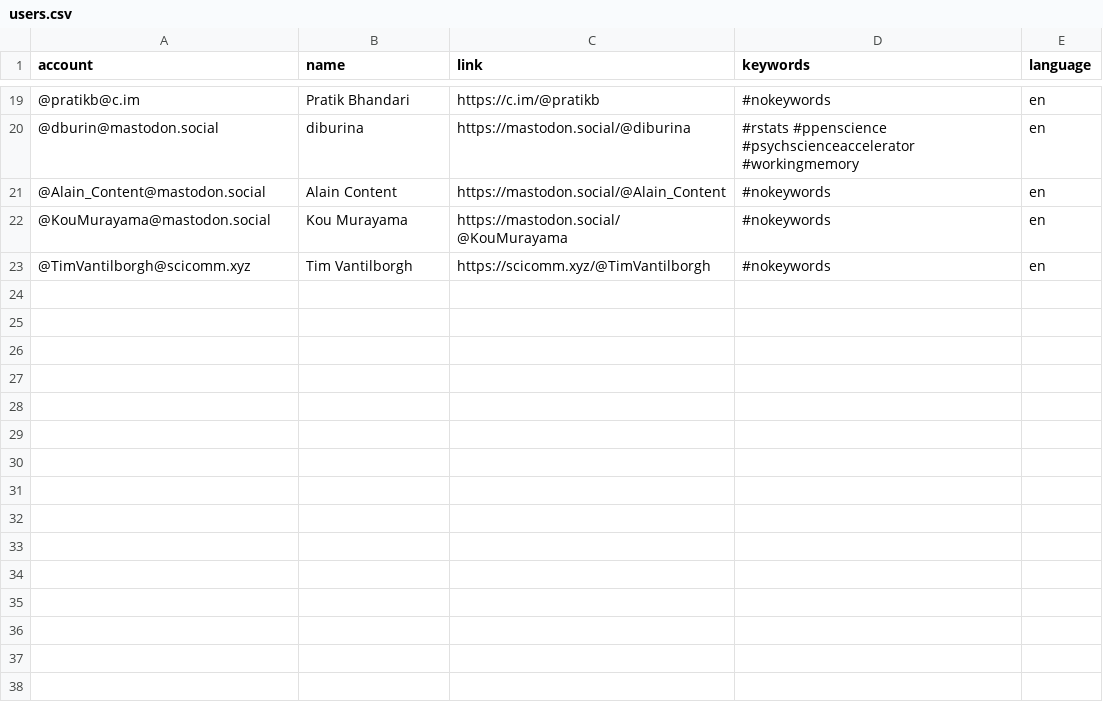
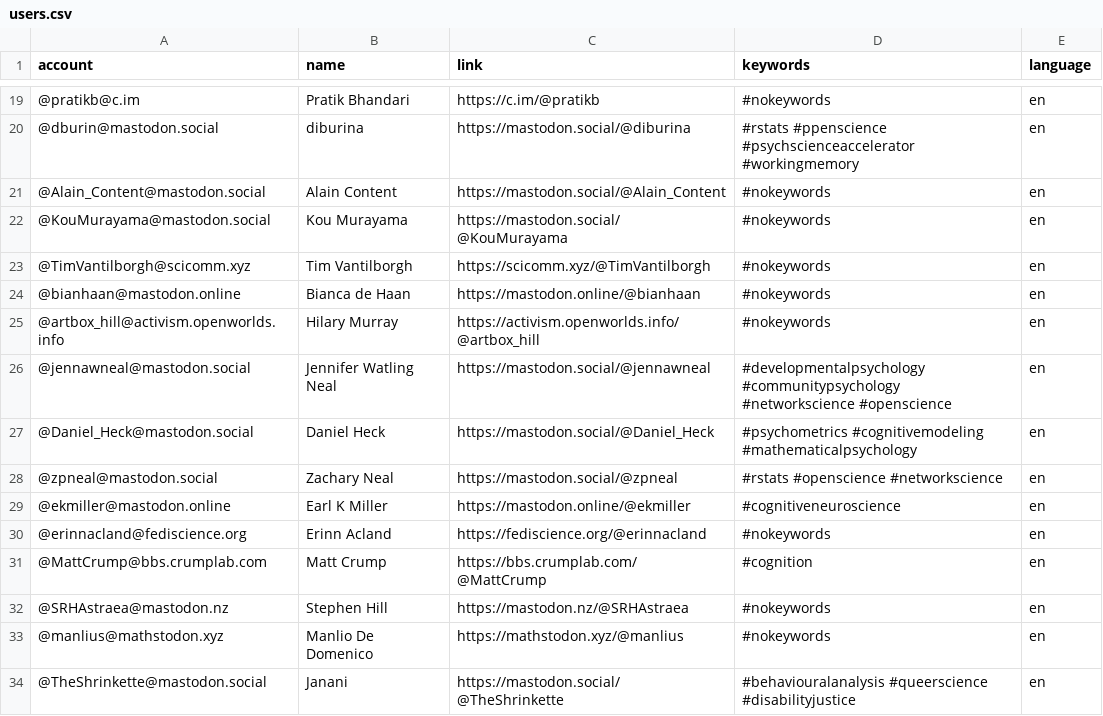
Before and after one commit to kaitclark/mastodon-psychology, a CSV file: resources/users.csv, drawn as a sheet; only a part is shown, gaps mark what is left out; the diff names each change by its address in the sheet, - before the commit and + after, or states it on an @@ line.

Commit message:
Update users.csv

```diff
--- a/resources/users.csv
+++ b/resources/users.csv
+row 24: @bianhaan@mastodon.online | Bianca de Haan | https://mastodon.online/@bianhaan | #nokeywords | en
+row 25: @artbox_hill@activism.openworlds.info | Hilary Murray | https://activism.openworlds.info/@artbox_hill | #nokeywords | en
+row 26: @jennawneal@mastodon.social | Jennifer Watling Neal | https://mastodon.social/@jennawneal | #developmentalpsychology #communitypsychology #networkscience #openscience | en
+row 27: @Daniel_Heck@mastodon.social | Daniel Heck | https://mastodon.social/@Daniel_Heck | #psychometrics #cognitivemodeling #mathematicalpsychology | en
+row 28: @zpneal@mastodon.social | Zachary Neal | https://mastodon.social/@zpneal | #rstats #openscience #networkscience | en
+row 29: @ekmiller@mastodon.online | Earl K Miller | https://mastodon.online/@ekmiller | #cognitiveneuroscience | en
+row 30: @erinnacland@fediscience.org | Erinn Acland | https://fediscience.org/@erinnacland | #nokeywords | en
+row 31: @MattCrump@bbs.crumplab.com | Matt Crump | https://bbs.crumplab.com/@MattCrump | #cognition | en
+row 32: @SRHAstraea@mastodon.nz | Stephen Hill | https://mastodon.nz/@SRHAstraea | #nokeywords | en
+row 33: @manlius@mathstodon.xyz | Manlio De Domenico | https://mathstodon.xyz/@manlius | #nokeywords | en
+row 34: @TheShrinkette@mastodon.social | Janani | https://mastodon.social/@TheShrinkette | #behaviouralanalysis #queerscience #disabilityjustice | en
```
